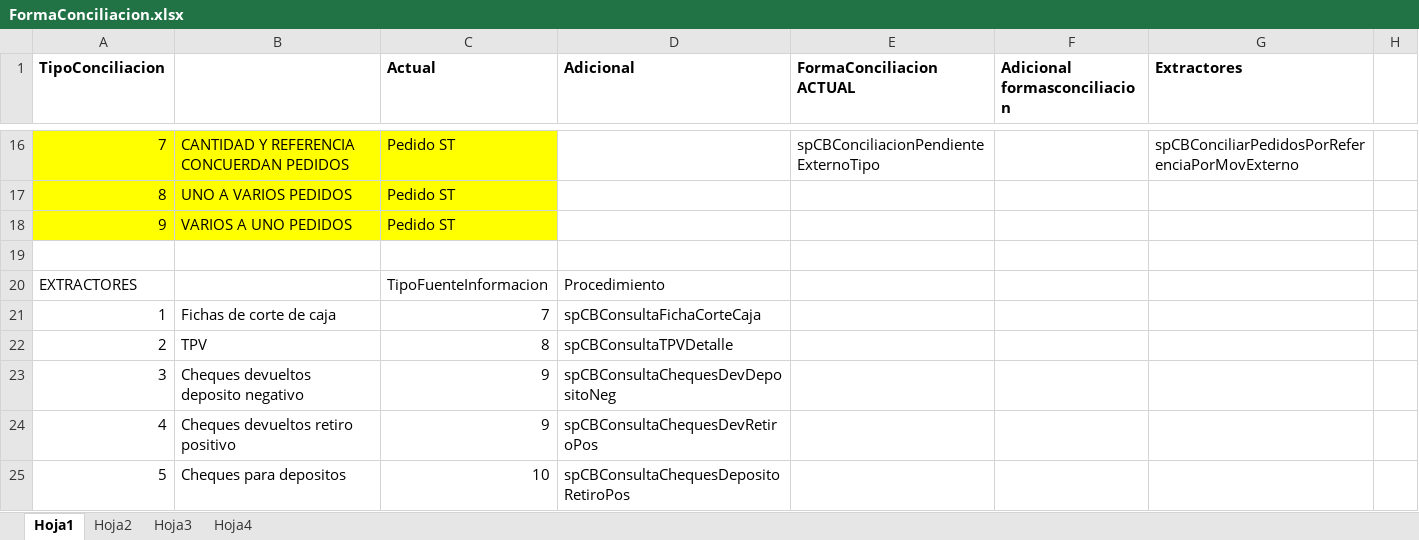
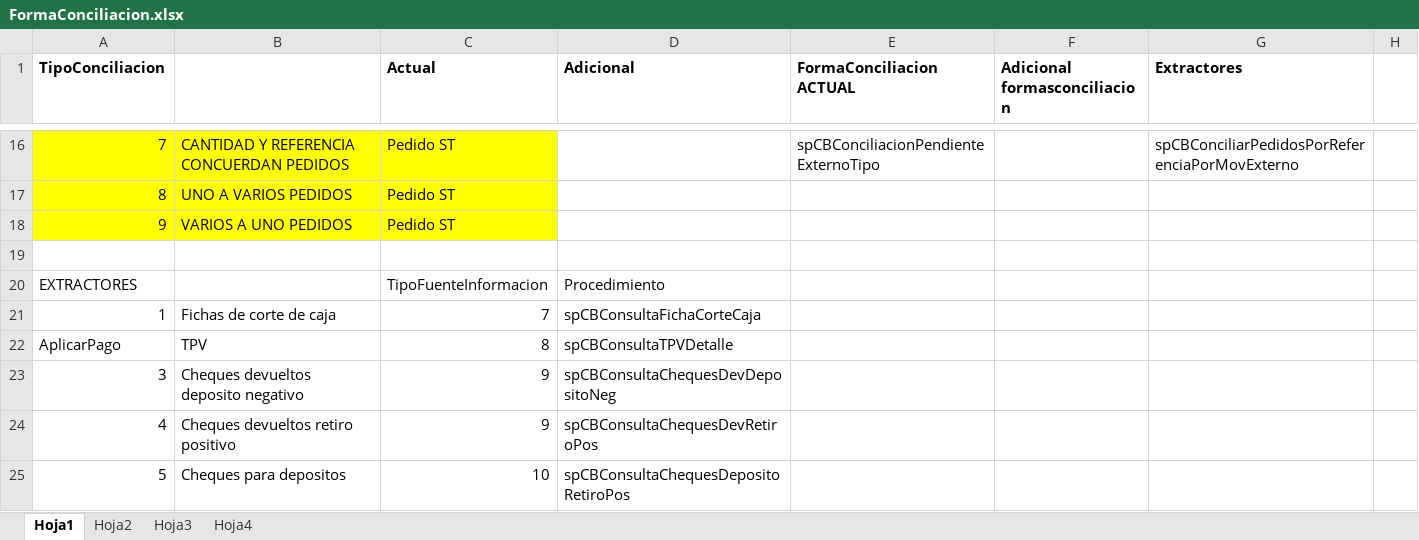
Before and after one commit to ivantrujillo79/conciliacionbancaria, an Excel workbook: Documentos/FormaConciliacion.xlsx, sheet Hoja1, drawn as a sheet; only a part is shown, gaps mark what is left out; values as stored, in another font and other column widths than the file's, no borders; charts and pictures not drawn; the diff names each change by its address in the sheet, - before the commit and + after, or states it on an @@ line.

```diff
--- a/Documentos/FormaConciliacion.xlsx (sheet Hoja1)
+++ b/Documentos/FormaConciliacion.xlsx (sheet Hoja1)
-A22 (TipoConciliacion): 2
+A22 (TipoConciliacion): AplicarPago
```
Also changed, not shown: sheet Hoja2, charts or pictures.
